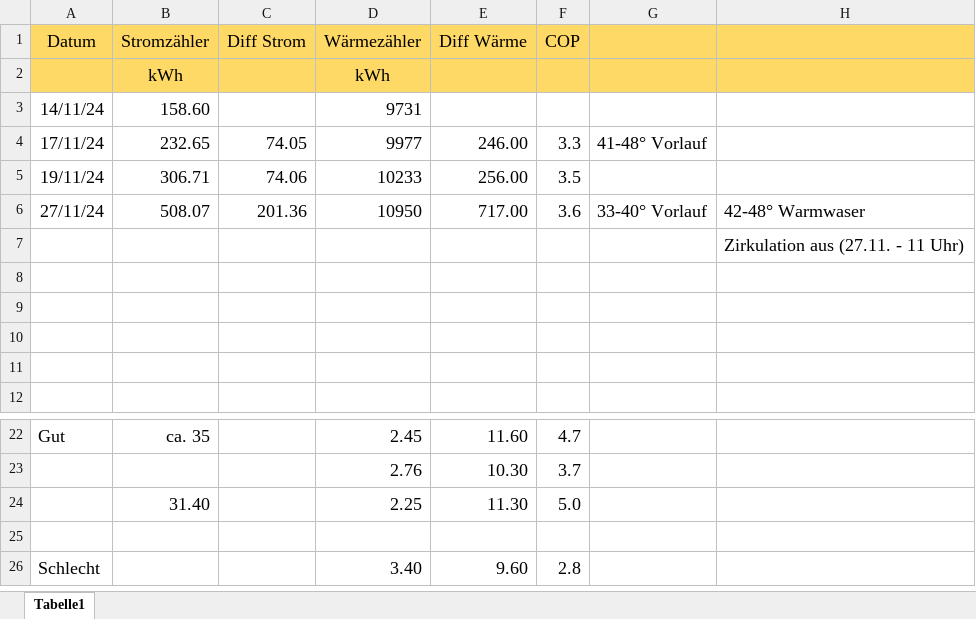
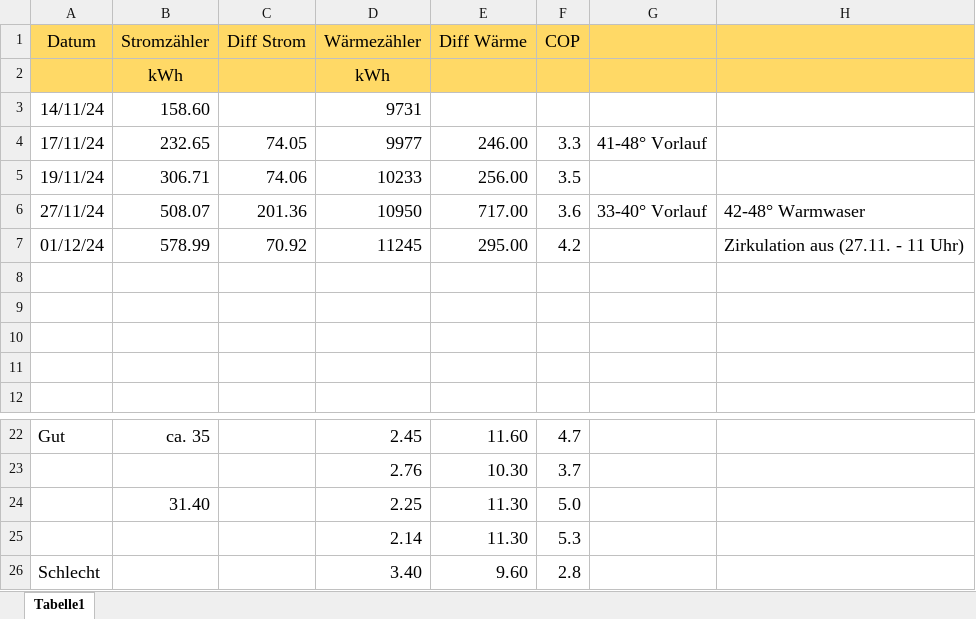
Before and after one commit to vrees/HeatpumpSPS, an Excel workbook: doc/COP-Berechnung.xlsx, sheet Tabelle1, drawn as a sheet; only a part is shown, gaps mark what is left out; values as stored, in another font and other column widths than the file's, no borders; removed rows and columns are numbered as before the commit, all else as after; the diff names each change by its address in the sheet, - before the commit and + after, or states it on an @@ line.

```diff
--- a/doc/COP-Berechnung.xlsx (sheet Tabelle1)
+++ b/doc/COP-Berechnung.xlsx (sheet Tabelle1)
-row 7:  |  |  |  |  |  |  | Zirkulation aus (27.11. - 11 Uhr)
+row 7: 01/12/24 | 578.99 | 70.92 | 11245 | 295.00 | 4.2 |  | Zirkulation aus (27.11. - 11 Uhr)
-row 25: (empty)
+row 25:  |  |  | 2.14 | 11.30 | 5.3
```
Also changed, not shown: 6 other files.
